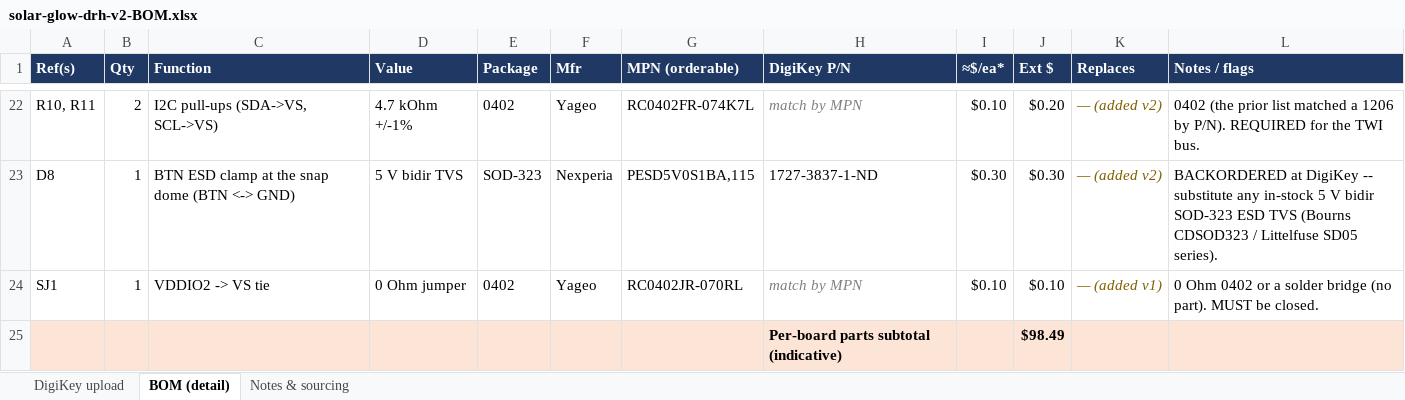
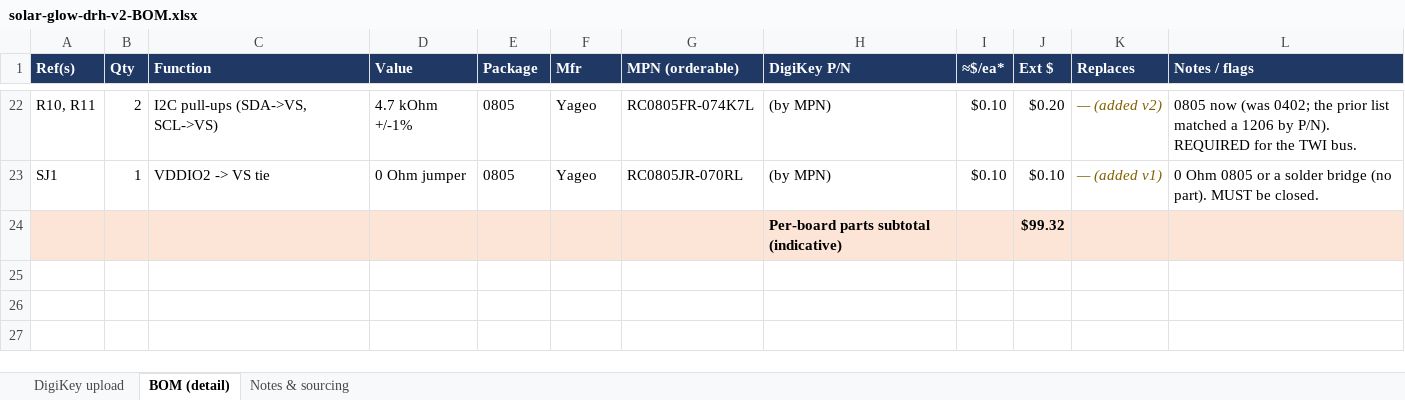
Before and after one commit to devinhorowitz/solar-business-card, an Excel workbook: solar-glow-drh-v2-BOM.xlsx, sheet BOM (detail), drawn as a sheet; only a part is shown, gaps mark what is left out; values as stored, in another font and other column widths than the file's, no borders; removed rows and columns are numbered as before the commit, all else as after; the diff covers the shown part only; the diff names each change by its address in the sheet, - before the commit and + after, or states it on an @@ line.

```diff
--- a/solar-glow-drh-v2-BOM.xlsx (sheet BOM (detail))
+++ b/solar-glow-drh-v2-BOM.xlsx (sheet BOM (detail))
-E22 (Package): 0402
+E22 (Package): 0805
-G22 (MPN (orderable)): RC0402FR-074K7L
+G22 (MPN (orderable)): RC0805FR-074K7L
-H22 (DigiKey P/N): match by MPN
+H22 (DigiKey P/N): (by MPN)
@@ H22 italic: on → off, text colour: #808080 → black @@
-L22 (Notes / flags): 0402 (the prior list…
+L22 (Notes / flags): 0805 now (was 0402; the prior list…
-row 23: D8 | 1 | BTN ESD clamp at the snap dome (BTN <-> GND) | 5 V bidir TVS | SOD-323 | Nexperia | PESD5V0S1BA,115 | 1727-3837-1-ND | $0.30 | $0.30 | — (added v2) | BACKORDERED at DigiKey -- substitute any in-stock 5 V bidir SOD-323 ESD TVS (Bourns CDSOD323 / Littelfuse SD05 series).
-E23 (Package): 0402
+E23 (Package): 0805
-G23 (MPN (orderable)): RC0402JR-070RL
+G23 (MPN (orderable)): RC0805JR-070RL
-H23 (DigiKey P/N): match by MPN
+H23 (DigiKey P/N): (by MPN)
@@ H23 italic: on → off, text colour: #808080 → black @@
-L23 (Notes / flags): 0 Ohm 0402 or a…
+L23 (Notes / flags): 0 Ohm 0805 or a…
-J24 (Ext $): $98.49
+J24 (Ext $): $99.32
```
Also changed, not shown: 61 edited cells and cell formats elsewhere in this sheet, sheet DigiKey upload, sheet Notes & sourcing, formulas that keep their value, 2 other files.
